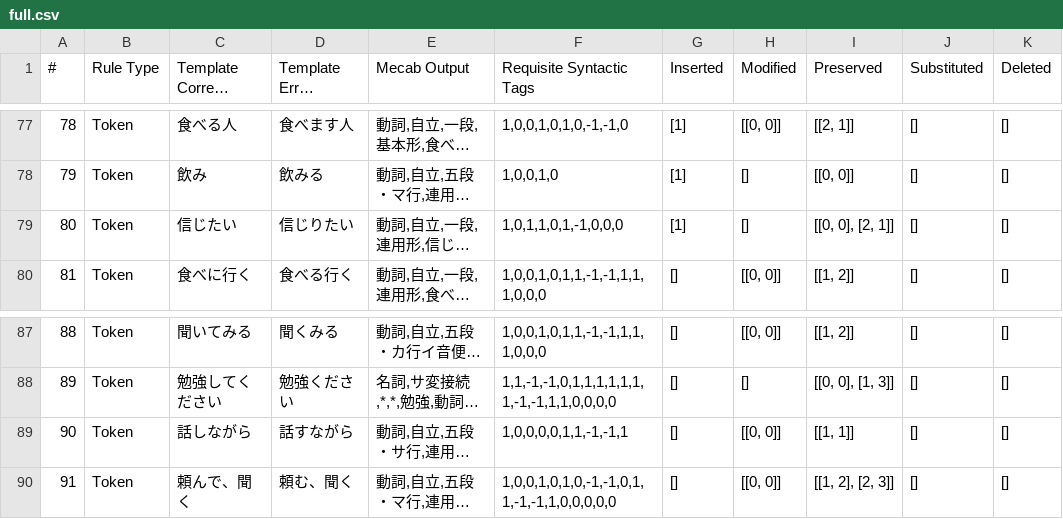
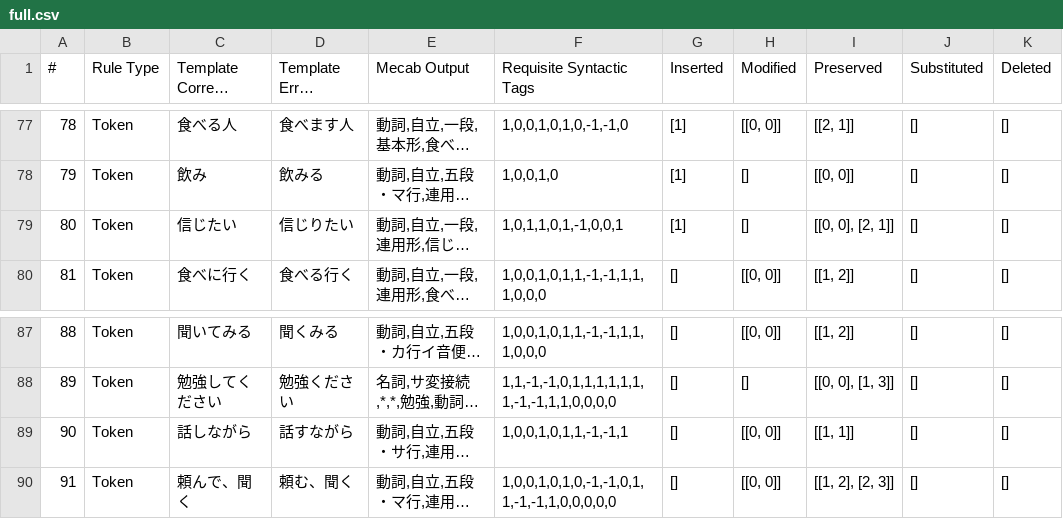
Before and after one commit to ahkimn/japanese_gec, a CSV file: data/rules/full.csv, drawn as a sheet; only a part is shown, gaps mark what is left out; long unchanged cells end in …; the diff names each change by its address in the sheet, - before the commit and + after, or states it on an @@ line.

```diff
--- a/data/rules/full.csv
+++ b/data/rules/full.csv
-F79 (Requisite Syntactic Tags): 1,0,1,1,0,1,-1,0,0,0
+F79 (Requisite Syntactic Tags): 1,0,1,1,0,1,-1,0,0,1
-F89 (Requisite Syntactic Tags): 1,0,0,0,0,1,1,-1,-1,1
+F89 (Requisite Syntactic Tags): 1,0,0,1,0,1,1,-1,-1,1
```
Also changed, not shown: 23 other files.
